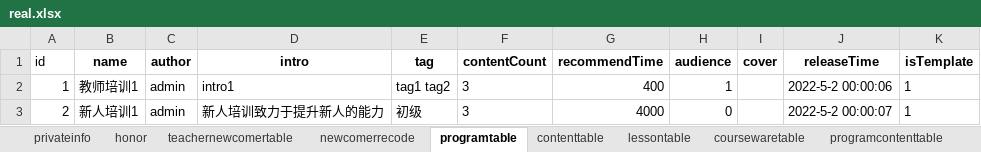
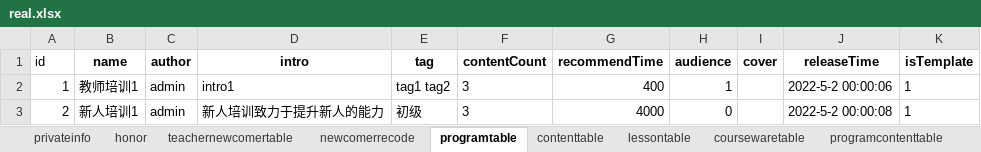
Before and after one commit to hanna0911/BootCamp, an Excel workbook: testcase/real.xlsx, sheet programtable, drawn as a sheet; values as stored, in another font and other column widths than the file's, no borders; the diff names each change by its address in the sheet, - before the commit and + after, or states it on an @@ line.

```diff
--- a/testcase/real.xlsx (sheet programtable)
+++ b/testcase/real.xlsx (sheet programtable)
-J3 (releaseTime): 2022-5-2 00:00:07
+J3 (releaseTime): 2022-5-2 00:00:08
```
Also changed, not shown: sheet privateinfo.
